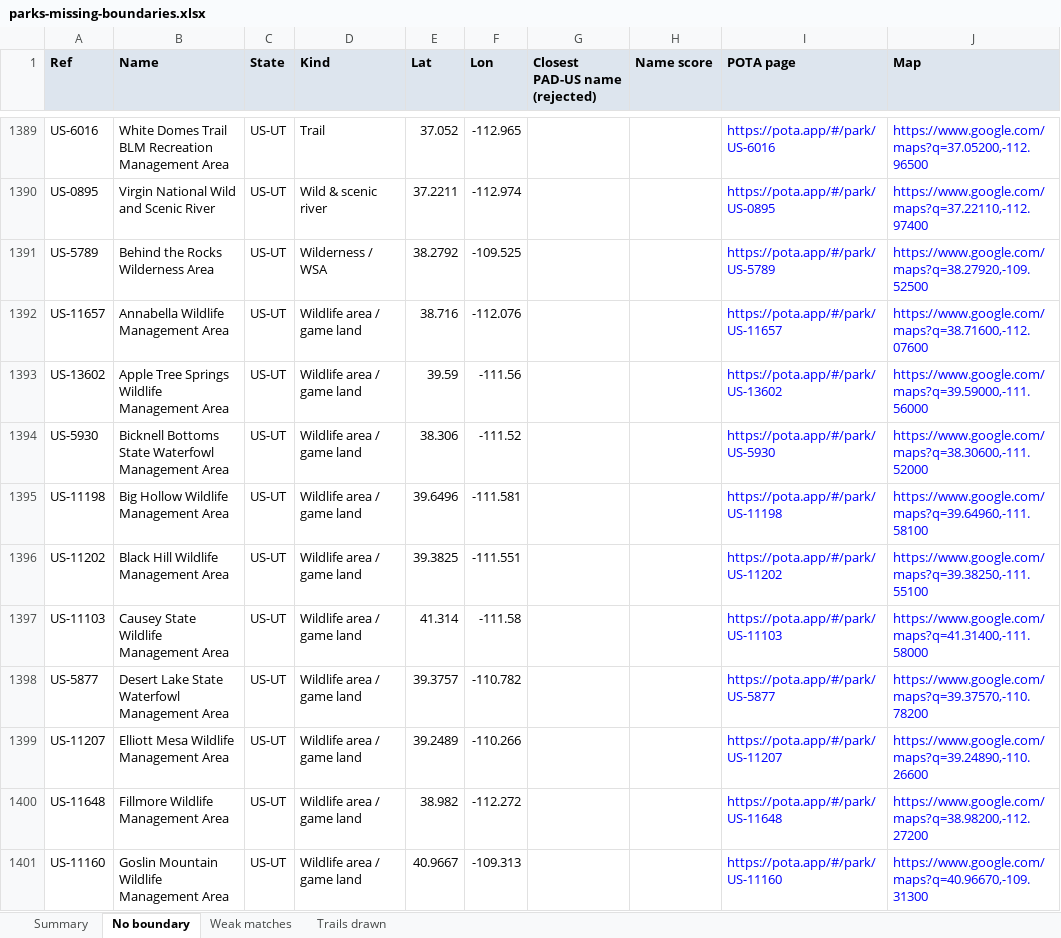
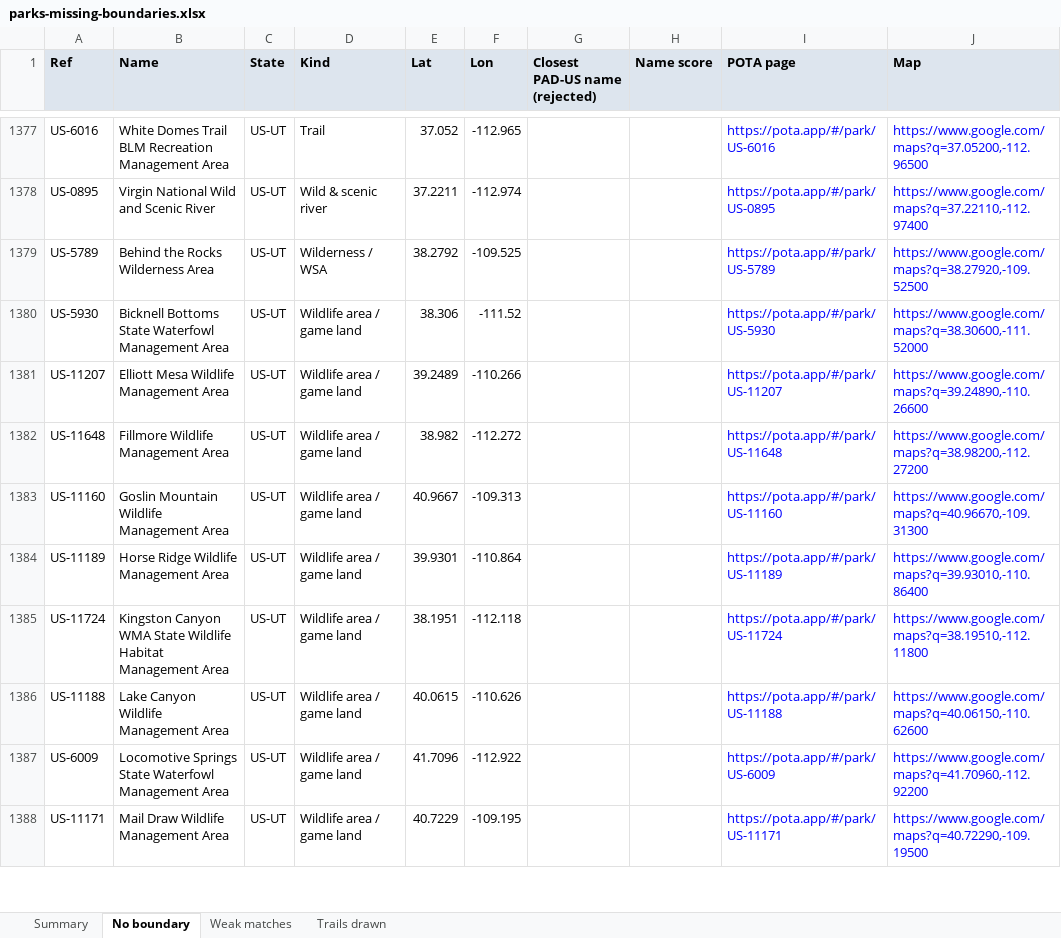
Before and after one commit to jsttylr/park-map, an Excel workbook: docs/parks-missing-boundaries.xlsx, sheet No boundary, drawn as a sheet; only a part is shown, gaps mark what is left out; the shorter side is filled out with more unchanged rows; values as stored, in another font and other column widths than the file's, no borders; the diff covers the shown part only; the diff names each change by its address in the sheet, - before the commit and + after, or states it on an @@ line.

```diff
--- a/docs/parks-missing-boundaries.xlsx (sheet No boundary)
+++ b/docs/parks-missing-boundaries.xlsx (sheet No boundary)
-row 1392: US-11657 | Annabella Wildlife Management Area | US-UT | Wildlife area / game land | 38.716 | -112.076 |  |  | https://pota.app/#/park/US-11657 | https://www.google.com/maps?q=38.71600,-112.07600
-row 1393: US-13602 | Apple Tree Springs Wildlife Management Area | US-UT | Wildlife area / game land | 39.59 | -111.56 |  |  | https://pota.app/#/park/US-13602 | https://www.google.com/maps?q=39.59000,-111.56000
-row 1395: US-11198 | Big Hollow Wildlife Management Area | US-UT | Wildlife area / game land | 39.6496 | -111.581 |  |  | https://pota.app/#/park/US-11198 | https://www.google.com/maps?q=39.64960,-111.58100
-row 1396: US-11202 | Black Hill Wildlife Management Area | US-UT | Wildlife area / game land | 39.3825 | -111.551 |  |  | https://pota.app/#/park/US-11202 | https://www.google.com/maps?q=39.38250,-111.55100
-row 1397: US-11103 | Causey State Wildlife Management Area | US-UT | Wildlife area / game land | 41.314 | -111.58 |  |  | https://pota.app/#/park/US-11103 | https://www.google.com/maps?q=41.31400,-111.58000
-row 1398: US-5877 | Desert Lake State Waterfowl Management Area | US-UT | Wildlife area / game land | 39.3757 | -110.782 |  |  | https://pota.app/#/park/US-5877 | https://www.google.com/maps?q=39.37570,-110.78200
```
Also changed, not shown: 14 removed rows elsewhere in this sheet, sheet Weak matches, sheet Summary.
